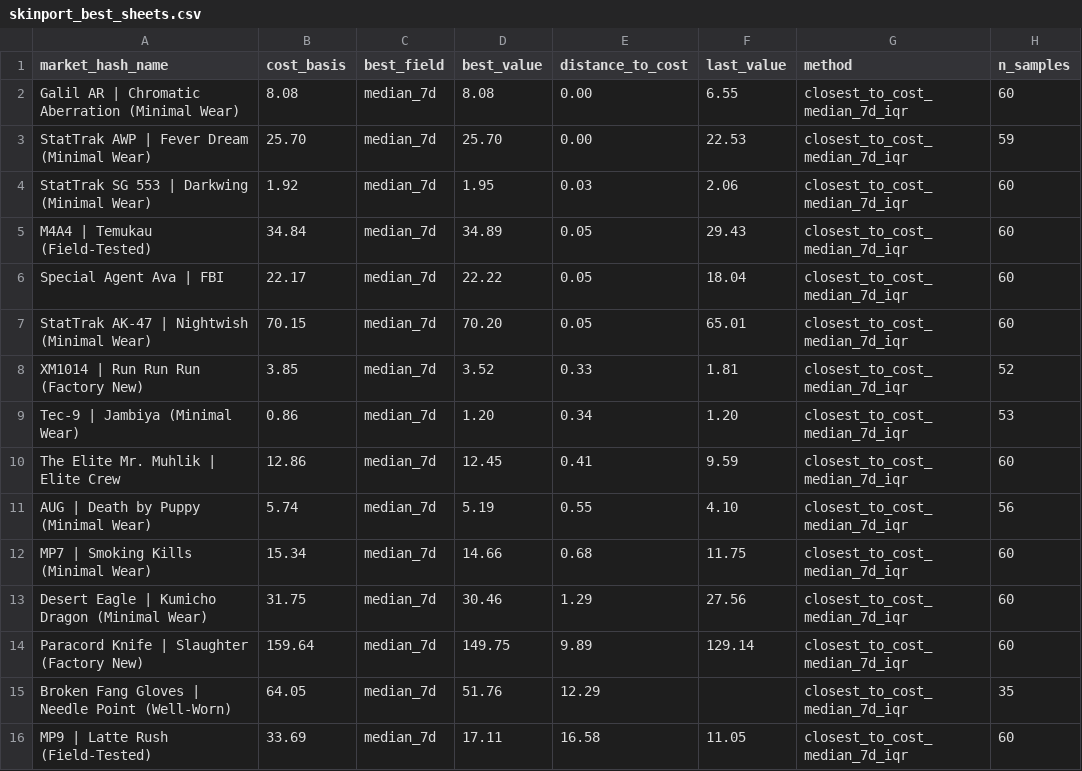
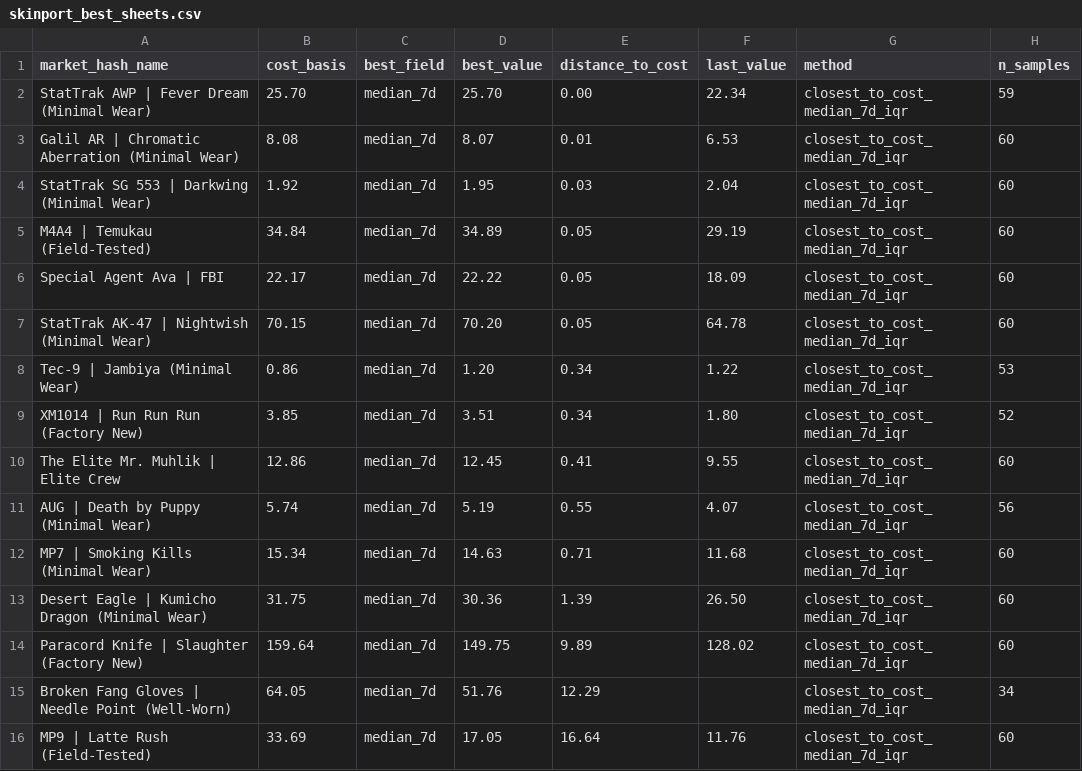
Before and after one commit to jpcarrascom2311-commits/skinport-tracker, a CSV file: skinport_best_sheets.csv, drawn as a sheet.

```diff
--- a/skinport_best_sheets.csv
+++ b/skinport_best_sheets.csv
@@ -1,16 +1,16 @@
 market_hash_name,cost_basis,best_field,best_value,distance_to_cost,last_value,method,n_samples
-Galil AR | Chromatic Aberration (Minimal Wear),8.08,median_7d,8.08,0.00,6.55,closest_to_cost_median_7d_iqr,60
-StatTrak AWP | Fever Dream (Minimal Wear),25.70,median_7d,25.70,0.00,22.53,closest_to_cost_median_7d_iqr,59
-StatTrak SG 553 | Darkwing (Minimal Wear),1.92,median_7d,1.95,0.03,2.06,closest_to_cost_median_7d_iqr,60
-M4A4 | Temukau (Field-Tested),34.84,median_7d,34.89,0.05,29.43,closest_to_cost_median_7d_iqr,60
-Special Agent Ava | FBI,22.17,median_7d,22.22,0.05,18.04,closest_to_cost_median_7d_iqr,60
-StatTrak AK-47 | Nightwish (Minimal Wear),70.15,median_7d,70.20,0.05,65.01,closest_to_cost_median_7d_iqr,60
-XM1014 | Run Run Run (Factory New),3.85,median_7d,3.52,0.33,1.81,closest_to_cost_median_7d_iqr,52
-Tec-9 | Jambiya (Minimal Wear),0.86,median_7d,1.20,0.34,1.20,closest_to_cost_median_7d_iqr,53
-The Elite Mr. Muhlik | Elite Crew,12.86,median_7d,12.45,0.41,9.59,closest_to_cost_median_7d_iqr,60
-AUG | Death by Puppy (Minimal Wear),5.74,median_7d,5.19,0.55,4.10,closest_to_cost_median_7d_iqr,56
-MP7 | Smoking Kills (Minimal Wear),15.34,median_7d,14.66,0.68,11.75,closest_to_cost_median_7d_iqr,60
-Desert Eagle | Kumicho Dragon (Minimal Wear),31.75,median_7d,30.46,1.29,27.56,closest_to_cost_median_7d_iqr,60
-Paracord Knife | Slaughter (Factory New),159.64,median_7d,149.75,9.89,129.14,closest_to_cost_median_7d_iqr,60
-Broken Fang Gloves | Needle Point (Well-Worn),64.05,median_7d,51.76,12.29,,closest_to_cost_median_7d_iqr,35
-MP9 | Latte Rush (Field-Tested),33.69,median_7d,17.11,16.58,11.05,closest_to_cost_median_7d_iqr,60
+StatTrak AWP | Fever Dream (Minimal Wear),25.70,median_7d,25.70,0.00,22.34,closest_to_cost_median_7d_iqr,59
+Galil AR | Chromatic Aberration (Minimal Wear),8.08,median_7d,8.07,0.01,6.53,closest_to_cost_median_7d_iqr,60
+StatTrak SG 553 | Darkwing (Minimal Wear),1.92,median_7d,1.95,0.03,2.04,closest_to_cost_median_7d_iqr,60
+M4A4 | Temukau (Field-Tested),34.84,median_7d,34.89,0.05,29.19,closest_to_cost_median_7d_iqr,60
+Special Agent Ava | FBI,22.17,median_7d,22.22,0.05,18.09,closest_to_cost_median_7d_iqr,60
+StatTrak AK-47 | Nightwish (Minimal Wear),70.15,median_7d,70.20,0.05,64.78,closest_to_cost_median_7d_iqr,60
+Tec-9 | Jambiya (Minimal Wear),0.86,median_7d,1.20,0.34,1.22,closest_to_cost_median_7d_iqr,53
+XM1014 | Run Run Run (Factory New),3.85,median_7d,3.51,0.34,1.80,closest_to_cost_median_7d_iqr,52
+The Elite Mr. Muhlik | Elite Crew,12.86,median_7d,12.45,0.41,9.55,closest_to_cost_median_7d_iqr,60
+AUG | Death by Puppy (Minimal Wear),5.74,median_7d,5.19,0.55,4.07,closest_to_cost_median_7d_iqr,56
+MP7 | Smoking Kills (Minimal Wear),15.34,median_7d,14.63,0.71,11.68,closest_to_cost_median_7d_iqr,60
+Desert Eagle | Kumicho Dragon (Minimal Wear),31.75,median_7d,30.36,1.39,26.50,closest_to_cost_median_7d_iqr,60
+Paracord Knife | Slaughter (Factory New),159.64,median_7d,149.75,9.89,128.02,closest_to_cost_median_7d_iqr,60
+Broken Fang Gloves | Needle Point (Well-Worn),64.05,median_7d,51.76,12.29,,closest_to_cost_median_7d_iqr,34
+MP9 | Latte Rush (Field-Tested),33.69,median_7d,17.05,16.64,11.76,closest_to_cost_median_7d_iqr,60
```
Also changed, not shown: skinport_latest.csv.
